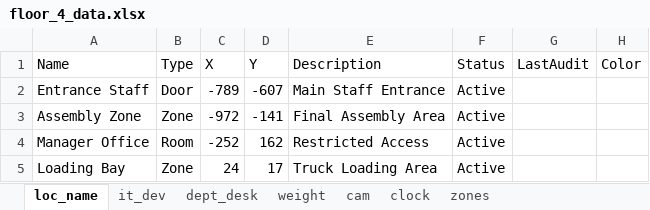
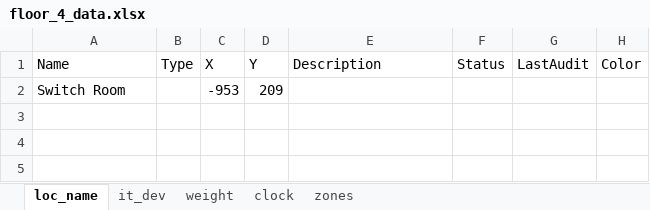
Before and after one commit to Wahaha-007/FactoryView, an Excel workbook: assets/floor_4_data.xlsx, sheet loc_name, drawn as a sheet; values as stored, in another font and other column widths than the file's, no borders; removed rows and columns are numbered as before the commit, all else as after; the diff names each change by its address in the sheet, - before the commit and + after, or states it on an @@ line.

```diff
--- a/assets/floor_4_data.xlsx (sheet loc_name)
+++ b/assets/floor_4_data.xlsx (sheet loc_name)
-sheet tab: dept_desk
-sheet tab: cam
-row 2: Entrance Staff | Door | -789 | -607 | Main Staff Entrance | Active
-row 3: Assembly Zone | Zone | -972 | -141 | Final Assembly Area | Active
-row 4: Manager Office | Room | -252 | 162 | Restricted Access | Active
-row 5: Loading Bay | Zone | 24 | 17 | Truck Loading Area | Active
+row 2: Switch Room |  | -953 | 209
```
Also changed, not shown: sheet zones, assets/floor_1_data.xlsx, assets/floor_2_data.xlsx, 13 other files.
